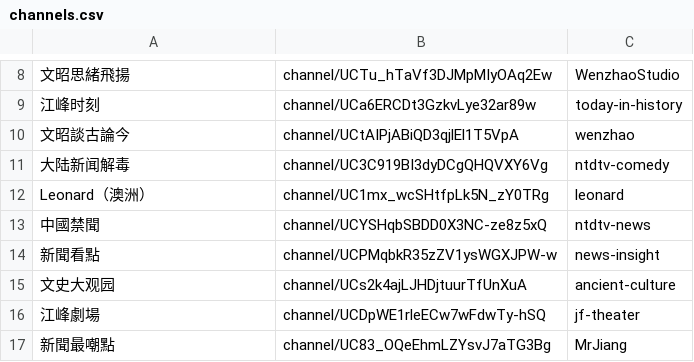
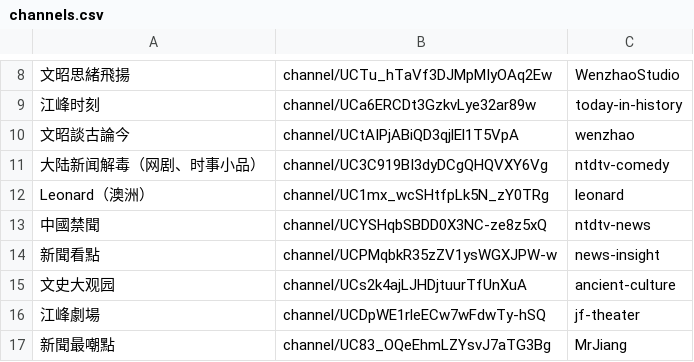
Before and after one commit to gfw-breaker/youtube-video, a CSV file: channels.csv, drawn as a sheet; only a part is shown, gaps mark what is left out.

Commit message:
ok

```diff
--- a/channels.csv
+++ b/channels.csv
@@ -10,3 +10,3 @@
 文昭談古論今,channel/UCtAIPjABiQD3qjlEl1T5VpA,wenzhao,
-大陆新闻解毒,channel/UC3C919BI3dyDCgQHQVXY6Vg,ntdtv-comedy,
+大陆新闻解毒（网剧、时事小品）,channel/UC3C919BI3dyDCgQHQVXY6Vg,ntdtv-comedy,
 Leonard（澳洲）,channel/UC1mx_wcSHtfpLk5N_zY0TRg,leonard,
```
